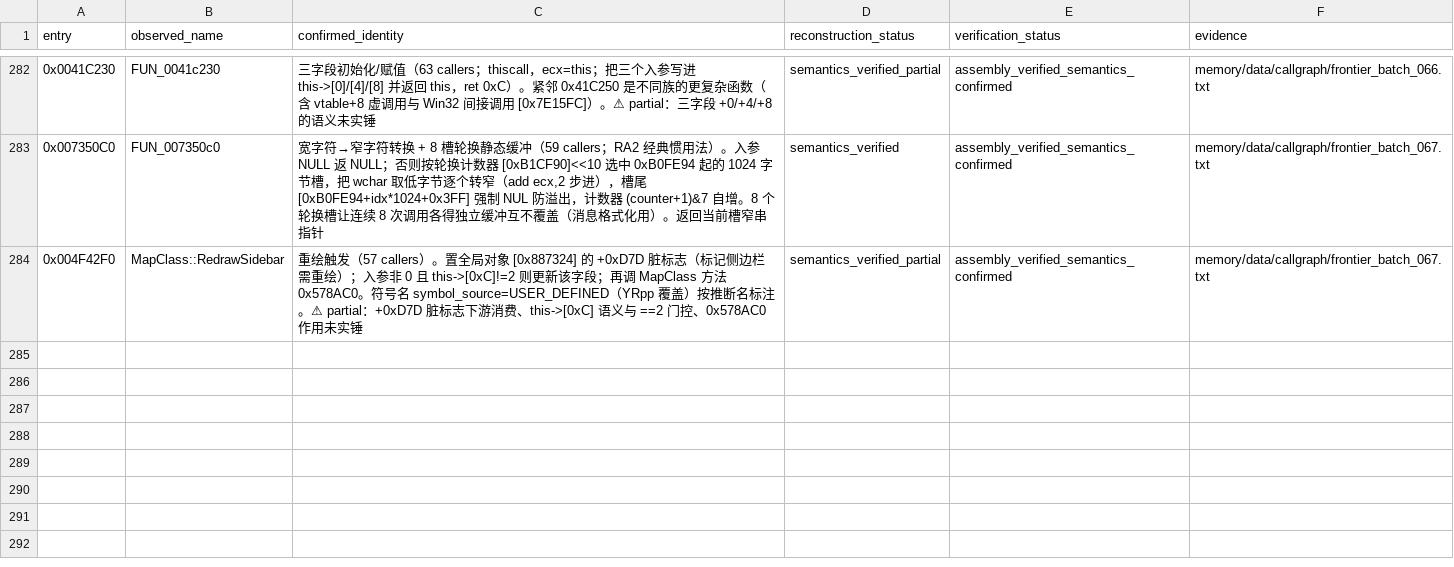
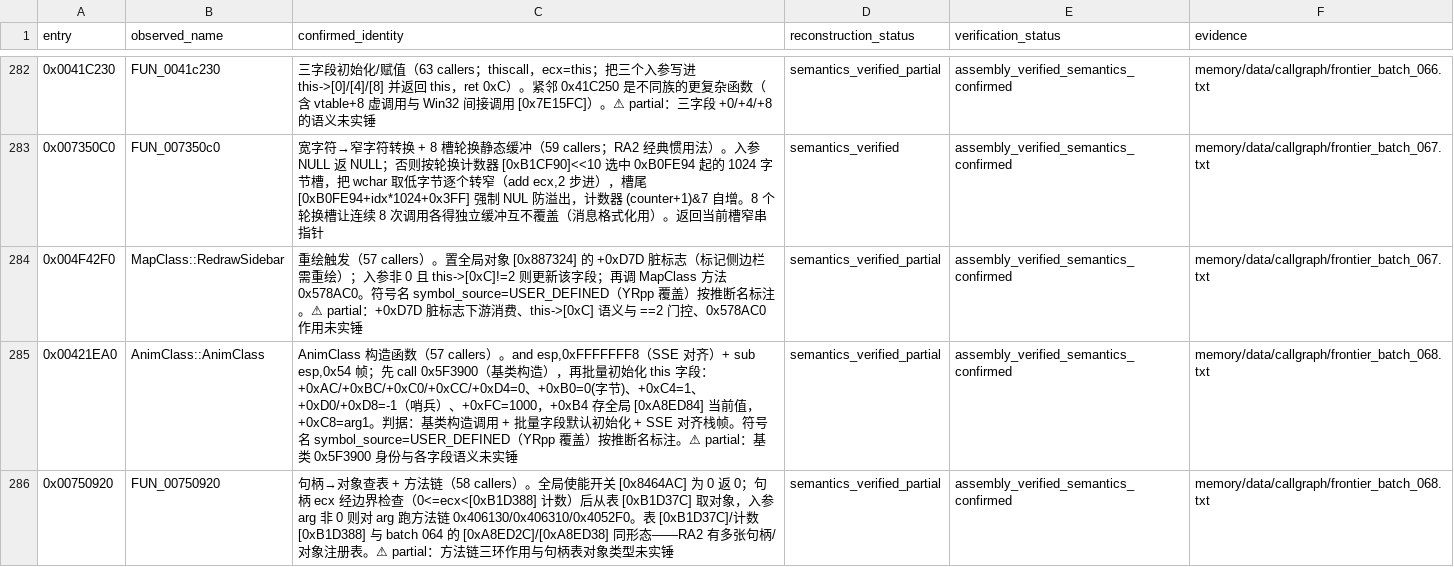
Before and after one commit to PlumBlossomMaid/ra2-reverse-AI, a TSV file: memory/data/callgraph/frontier_status.tsv, drawn as a sheet; only a part is shown, gaps mark what is left out; the diff names each change by its address in the sheet, - before the commit and + after, or states it on an @@ line.

Commit message:
feat(callgraph): frontier batch 068——AnimClass 构造 + 句柄→对象查表
承接 batch 067，capstone 直反汇编，先验 prologue。取证原文见
memory/data/callgraph/frontier_batch_068.txt，台账新增 2 条（285 行）。

0x421EA0 AnimClass::AnimClass（57 callers）——构造函数。call 0x5F3900
基类构造后批量初始化字段：+0xAC/+0xBC/+0xC0/+0xCC/+0xD4=0、+0xC4=1、
+0xD0/+0xD8=-1（哨兵）、+0xFC=1000，+0xB4 存全局 [0xA8ED84]。判据：
基类构造调用 + 批量字段默认初始化 + SSE 对齐栈帧。符号名
symbol_source=USER_DEFINED 按推断名标注。partial：基类身份与字段语义。

0x750920 句柄→对象查表 + 方法链（58 callers）——使能开关 [0x8464AC]，
句柄 ecx 经边界检查（0<=ecx<[0xB1D388] 计数）后从表 [0xB1D37C] 取对象，
入参非 0 则跑方法链 0x406130/0x406310/0x4052F0。表/计数与 batch 064
的 [0xA8ED2C]/[0xA8ED38] 同形态——RA2 有多张句柄/对象注册表。

```diff
--- a/memory/data/callgraph/frontier_status.tsv
+++ b/memory/data/callgraph/frontier_status.tsv
+row 285: 0x00421EA0 | AnimClass::AnimClass | AnimClass 构造函数（57 callers）。and esp,0xFFFFFFF8（SSE 对齐）+ sub esp,0x54 帧；先 call 0x5F3900（基类构造），再批量初始化 this 字段：+0xAC/+0xBC/+0xC0/+0xCC/+0xD4=0、+0xB0=0(字节)、+0xC4=1、+0xD0/+0xD8=-1（哨兵）、+0xFC=1000，+0xB4 存全局 [0xA8ED84] 当前值，+0xC8=arg1。判据：基类构造调用 + 批量字段默认初始化 + SSE 对齐栈帧。符号名 symbol_source=USER_DEFINED（YRpp 覆盖）按推断名标注。⚠ partial：基类 0x5F3900 身份与各字段语义未实锤 | semantics_verified_partial | assembly_verified_semantics_confirmed | memory/data/callgraph/frontier_batch_068.txt
+row 286: 0x00750920 | FUN_00750920 | 句柄→对象查表 + 方法链（58 callers）。全局使能开关 [0x8464AC] 为 0 返 0；句柄 ecx 经边界检查（0<=ecx<[0xB1D388] 计数）后从表 [0xB1D37C] 取对象，入参 arg 非 0 则对 arg 跑方法链 0x406130/0x406310/0x4052F0。表 [0xB1D37C]/计数 [0xB1D388] 与 batch 064 的 [0xA8ED2C]/[0xA8ED38] 同形态——RA2 有多张句柄/对象注册表。⚠ partial：方法链三环作用与句柄表对象类型未实锤 | semantics_verified_partial | assembly_verified_semantics_confirmed | memory/data/callgraph/frontier_batch_068.txt
```
Also changed, not shown: 1 other file.
